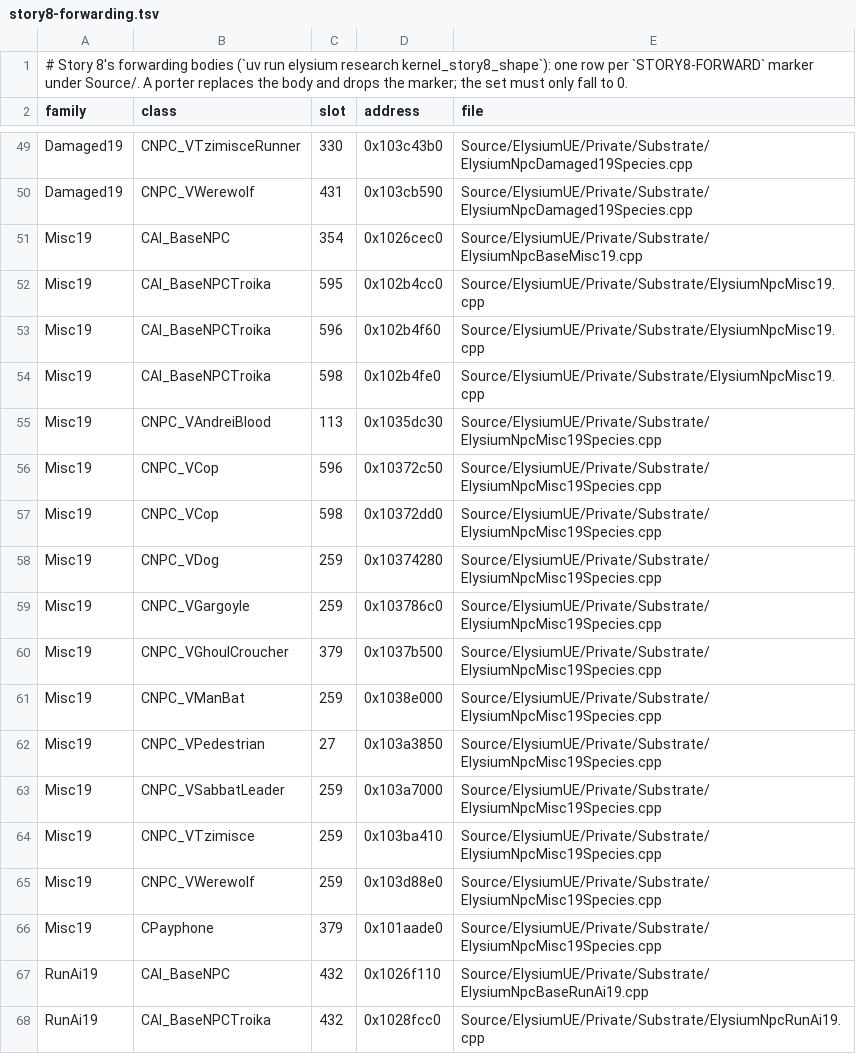
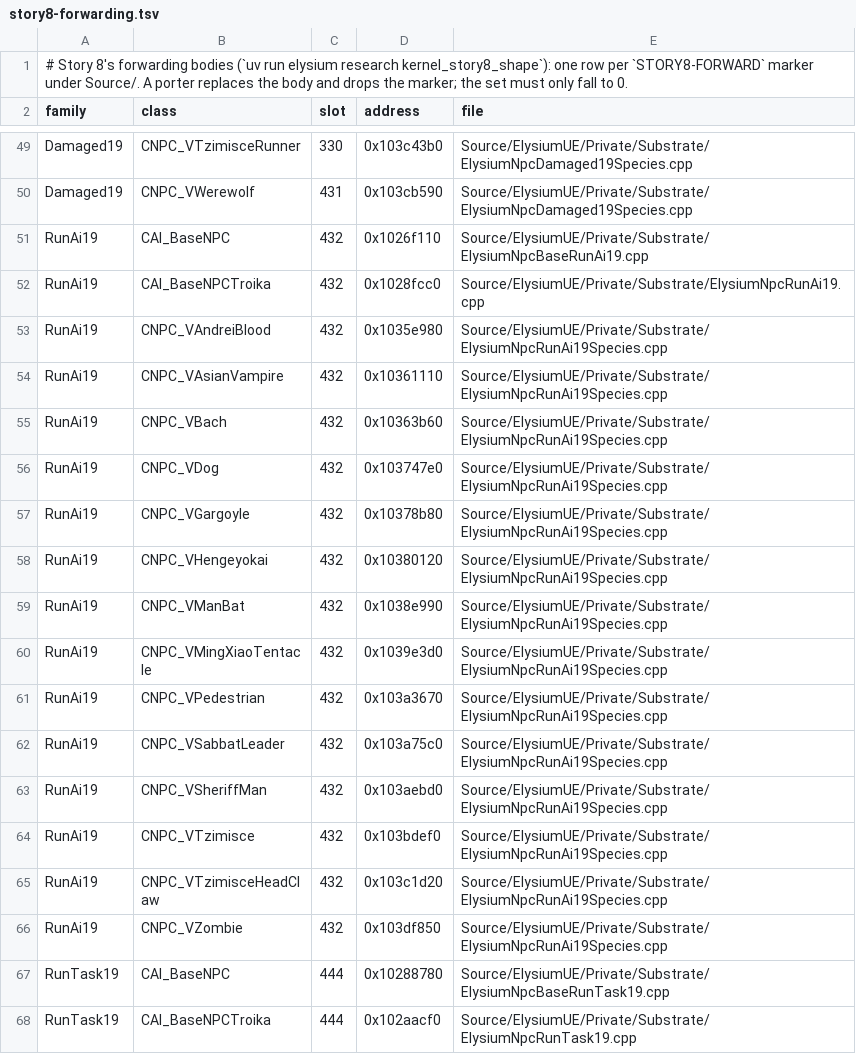
Before and after one commit to jlagedo/elysium-unreal, a TSV file: docs/vtmb/npc-kernel/story8-forwarding.tsv, drawn as a sheet; only a part is shown, gaps mark what is left out; the shorter side is filled out with more unchanged rows.

```diff
--- a/docs/vtmb/npc-kernel/story8-forwarding.tsv
+++ b/docs/vtmb/npc-kernel/story8-forwarding.tsv
@@ -50,18 +50,2 @@ Damaged19	CNPC_VTzimisceRunner	330	0x103c43b0	Source/ElysiumUE/Private/Substrate
 Damaged19	CNPC_VWerewolf	431	0x103cb590	Source/ElysiumUE/Private/Substrate/ElysiumNpcDamaged19Species.cpp
-Misc19	CAI_BaseNPC	354	0x1026cec0	Source/ElysiumUE/Private/Substrate/ElysiumNpcBaseMisc19.cpp
-Misc19	CAI_BaseNPCTroika	595	0x102b4cc0	Source/ElysiumUE/Private/Substrate/ElysiumNpcMisc19.cpp
-Misc19	CAI_BaseNPCTroika	596	0x102b4f60	Source/ElysiumUE/Private/Substrate/ElysiumNpcMisc19.cpp
-Misc19	CAI_BaseNPCTroika	598	0x102b4fe0	Source/ElysiumUE/Private/Substrate/ElysiumNpcMisc19.cpp
-Misc19	CNPC_VAndreiBlood	113	0x1035dc30	Source/ElysiumUE/Private/Substrate/ElysiumNpcMisc19Species.cpp
-Misc19	CNPC_VCop	596	0x10372c50	Source/ElysiumUE/Private/Substrate/ElysiumNpcMisc19Species.cpp
-Misc19	CNPC_VCop	598	0x10372dd0	Source/ElysiumUE/Private/Substrate/ElysiumNpcMisc19Species.cpp
-Misc19	CNPC_VDog	259	0x10374280	Source/ElysiumUE/Private/Substrate/ElysiumNpcMisc19Species.cpp
-Misc19	CNPC_VGargoyle	259	0x103786c0	Source/ElysiumUE/Private/Substrate/ElysiumNpcMisc19Species.cpp
-Misc19	CNPC_VGhoulCroucher	379	0x1037b500	Source/ElysiumUE/Private/Substrate/ElysiumNpcMisc19Species.cpp
-Misc19	CNPC_VManBat	259	0x1038e000	Source/ElysiumUE/Private/Substrate/ElysiumNpcMisc19Species.cpp
-Misc19	CNPC_VPedestrian	27	0x103a3850	Source/ElysiumUE/Private/Substrate/ElysiumNpcMisc19Species.cpp
-Misc19	CNPC_VSabbatLeader	259	0x103a7000	Source/ElysiumUE/Private/Substrate/ElysiumNpcMisc19Species.cpp
-Misc19	CNPC_VTzimisce	259	0x103ba410	Source/ElysiumUE/Private/Substrate/ElysiumNpcMisc19Species.cpp
-Misc19	CNPC_VWerewolf	259	0x103d88e0	Source/ElysiumUE/Private/Substrate/ElysiumNpcMisc19Species.cpp
-Misc19	CPayphone	379	0x101aade0	Source/ElysiumUE/Private/Substrate/ElysiumNpcMisc19Species.cpp
 RunAi19	CAI_BaseNPC	432	0x1026f110	Source/ElysiumUE/Private/Substrate/ElysiumNpcBaseRunAi19.cpp
```
Also changed, not shown: 44 other files.
